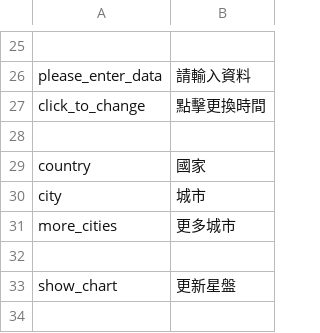
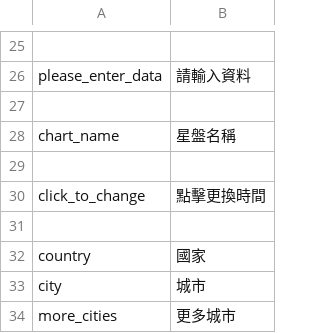
Before and after one commit to Hsin-Rui/Rstrology, a CSV file: inst/csv/translation_zh.csv, drawn as a sheet; only a part is shown, gaps mark what is left out; the shorter side is filled out with more unchanged rows; the diff names each change by its address in the sheet, - before the commit and + after, or states it on an @@ line.

Commit message:
add textInput for chart name

```diff
--- a/inst/csv/translation_zh.csv
+++ b/inst/csv/translation_zh.csv
+row 27: (empty)
+row 28: chart_name | 星盤名稱
+row 29: (empty)
```
Also changed, not shown: inst/csv/translation_de.csv, inst/csv/translation_en.csv, 1 other file.
